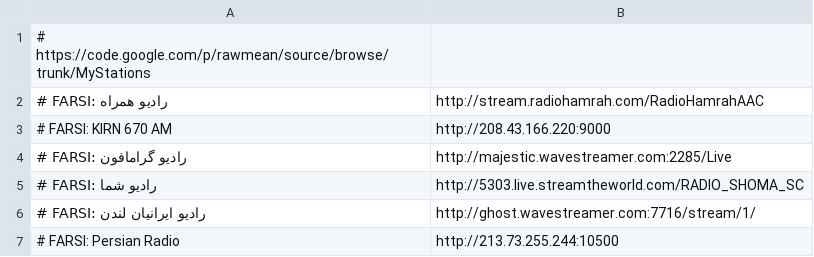
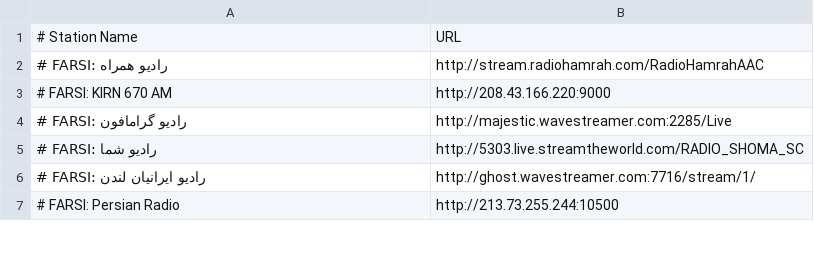
Before and after one commit to ssh0/dotfiles, a CSV file: pyradio/stations.csv, drawn as a sheet; only a part is shown.

Commit message:
stations.csv: Modify

```diff
--- a/pyradio/stations.csv
+++ b/pyradio/stations.csv
@@ -1,2 +1,2 @@
-# https://code.google.com/p/rawmean/source/browse/trunk/MyStations
+# Station Name, URL
 # FARSI: راديو همراه, http://stream.radiohamrah.com/RadioHamrahAAC
```
